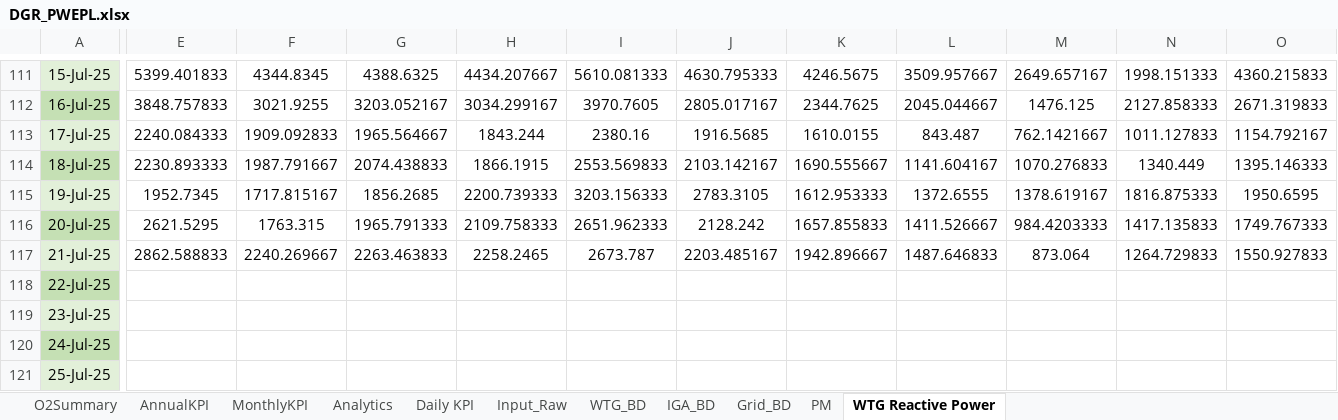
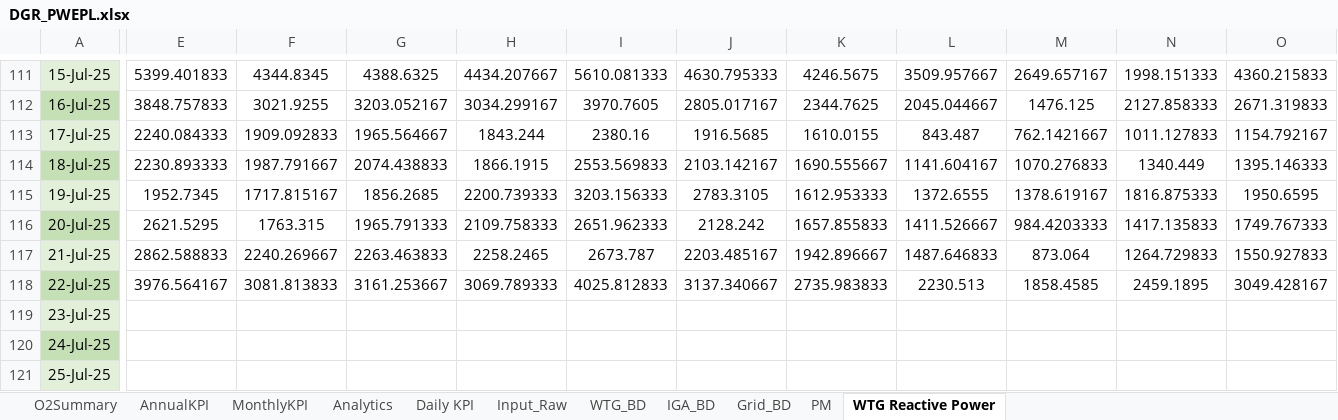
Before and after one commit to Awesome20225266/dgr-deviation-dashboard, an Excel workbook: DGR_Backup/DGR_PWEPL.xlsx, sheet WTG Reactive Power, drawn as a sheet; only a part is shown, gaps mark what is left out; values as stored, in another font and other column widths than the file's, no borders; table styles not drawn; the diff covers the shown part only; the diff names each change by its address in the sheet, - before the commit and + after, or states it on an @@ line.

```diff
--- a/DGR_Backup/DGR_PWEPL.xlsx (sheet WTG Reactive Power)
+++ b/DGR_Backup/DGR_PWEPL.xlsx (sheet WTG Reactive Power)
-E118: (empty)
+E118: 3976.564167
-F118: (empty)
+F118: 3081.813833
-G118: (empty)
+G118: 3161.253667
-H118: (empty)
+H118: 3069.789333
-I118: (empty)
+I118: 4025.812833
-J118: (empty)
+J118: 3137.340667
-K118: (empty)
+K118: 2735.983833
-L118: (empty)
+L118: 2230.513
-M118: (empty)
+M118: 1858.4585
-N118: (empty)
+N118: 2459.1895
-O118: (empty)
+O118: 3049.428167
```
Also changed, not shown: 34 edited cells elsewhere in this sheet, sheet Analytics, sheet Input_Raw, sheet O2Summary, sheet WTG_BD, sheet Grid_BD, sheet MonthlyKPI, 2 more sheets, hidden cells, DGR_Backup/DGR_ISTS_Washi_Solar.xlsx, DGR_Backup/DGR_PWEGPL.xlsx, 17 other files.
